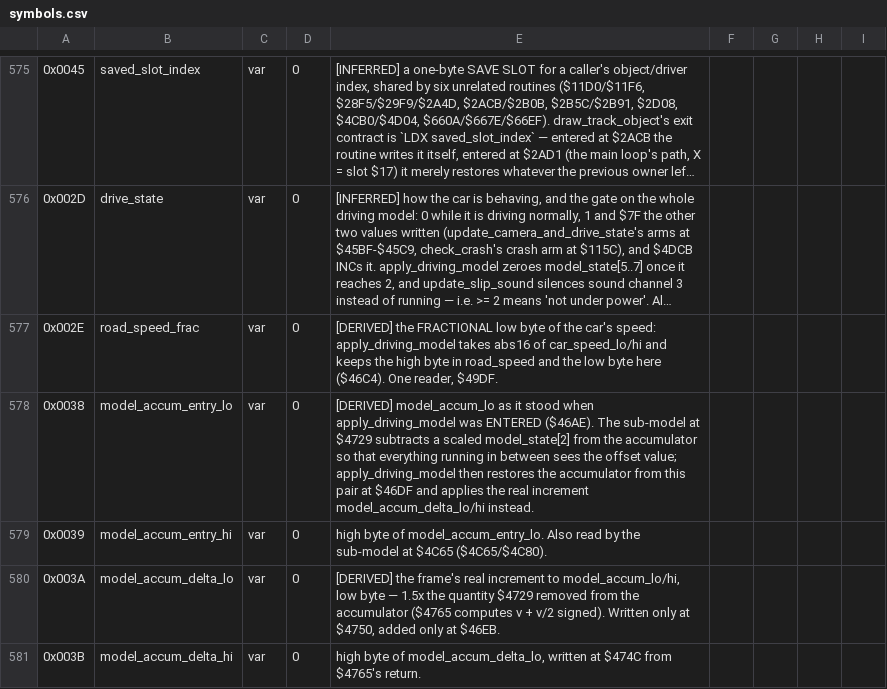
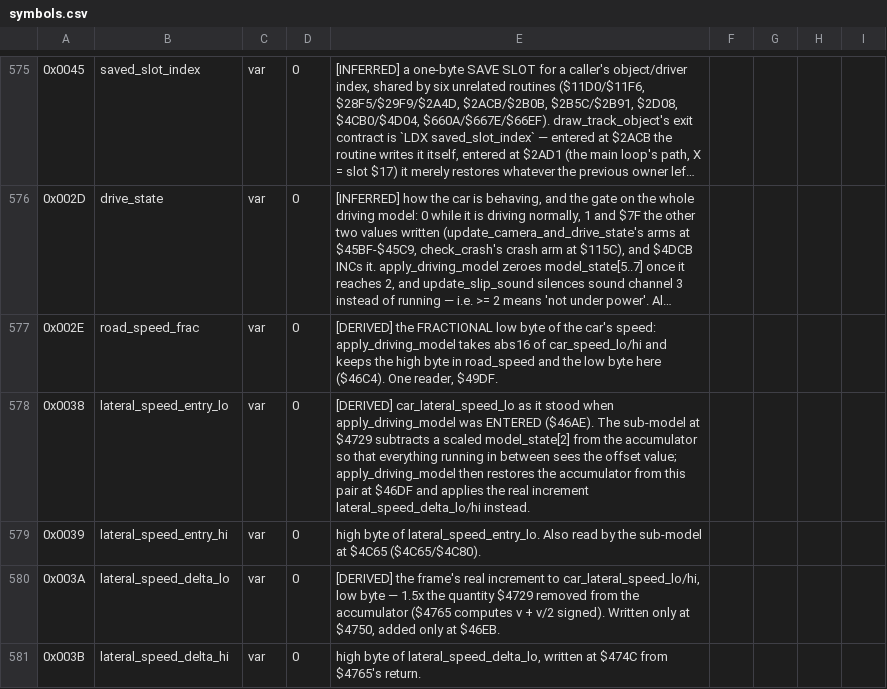
Before and after one commit to Vesuri/revs, a CSV file: disasm/symbols.csv, drawn as a sheet; only a part is shown, gaps mark what is left out; long unchanged cells end in …; the diff covers the shown part only; the diff names each change by its address in the sheet, - before the commit and + after, or states it on an @@ line.

Commit message:
🔬 model_state element 8 is the car's LATERAL velocity — model_accum renamed
The cell was named for its role (the one element apply_driving_model integrates
by hand) and nobody had said what it IS.  rotate_state_0_into_8 rotates elements
0/1 by (heading_sin, heading_cos) into the pair (8, 9), so those two are one
velocity vector in the car's own frame; element 9 was already DERIVED as the
forward component.  Measured on a real BBC (refloop --peek=62e8,62d8,62e9,62d9):
element 8 is $0000 on every frame of the start straight while car_speed climbs
$2DCE..$2DFB, and swings ±$1F00 within a few frames of --hold-steer=left,
tracing a phase circle against car_speed as the car spins.  That is sideslip.

It also explains its two consumers: check_wheel_slip builds slip out of the
lateral velocity, and rotate_velocity_by_steer rotates the (8, 9) pair by the
steering angle to get the velocity at the front wheels.

Renamed model_accum -> car_lateral_speed (+ its entry/delta satellites,
stage_accum_delta -> stage_lateral_speed_delta, rotate_accum_by_steer ->
rotate_velocity_by_steer, MS_ACCUM -> MS_LATERAL_SPEED).  The queue keeps the
sibling question — the other fourteen elements — with the recipe that worked.

```diff
--- a/disasm/symbols.csv
+++ b/disasm/symbols.csv
-B578: model_accum_entry_lo
+B578: lateral_speed_entry_lo
-E578: [DERIVED] model_accum_lo as it stood when apply_driving_model was ENTERED ($46AE). The sub-model at $4729 subtracts a scaled model_state[2] from the accumulator so that everything running in between sees the offset value; apply_driving_model then restores the accumulator from this pair at $46DF and applies the real increment model_accum_delta_lo/hi instead.
+E578: [DERIVED] car_lateral_speed_lo as it stood when apply_driving_model was ENTERED ($46AE). The sub-model at $4729 subtracts a scaled model_state[2] from the accumulator so that everything running in between sees the offset value; apply_driving_model then restores the accumulator from this pair at $46DF and applies the real increment lateral_speed_delta_lo/hi instead.
-B579: model_accum_entry_hi
+B579: lateral_speed_entry_hi
-E579: …byte of model_accum_entry_lo. Also read…
+E579: …byte of lateral_speed_entry_lo. Also read…
-B580: model_accum_delta_lo
+B580: lateral_speed_delta_lo
-E580: …increment to model_accum_lo/hi, low byte…
+E580: …increment to car_lateral_speed_lo/hi, low byte…
-B581: model_accum_delta_hi
+B581: lateral_speed_delta_hi
-E581: …byte of model_accum_delta_lo, written at…
+E581: …byte of lateral_speed_delta_lo, written at…
```
Also changed, not shown: 19 edited cells elsewhere in this file, 11 other files.
